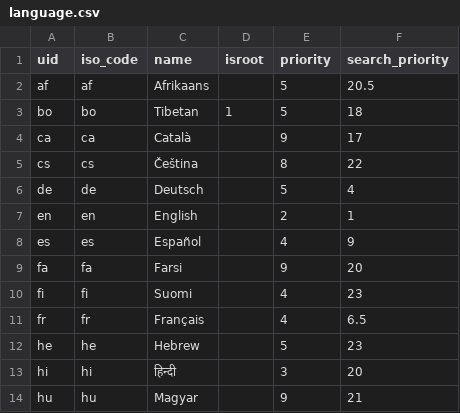
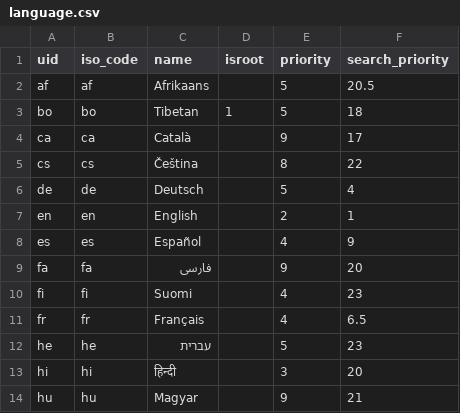
Before and after one commit to suttacentral/legacy-suttacentral-data, a CSV file: table/language.csv, drawn as a sheet; only a part is shown.

```diff
--- a/table/language.csv
+++ b/table/language.csv
@@ -8,6 +8,6 @@ en,en,English,,2,1
 es,es,Español,,4,9
-fa,fa,Farsi,,9,20
+fa,fa,فارسی,,9,20
 fi,fi,Suomi,,4,23
 fr,fr,Français,,4,6.5
-he,he,Hebrew,,5,23
+he,he,עברית,,5,23
 hi,hi,हिन्दी,,3,20
```
Also changed, not shown: 1 other file.
